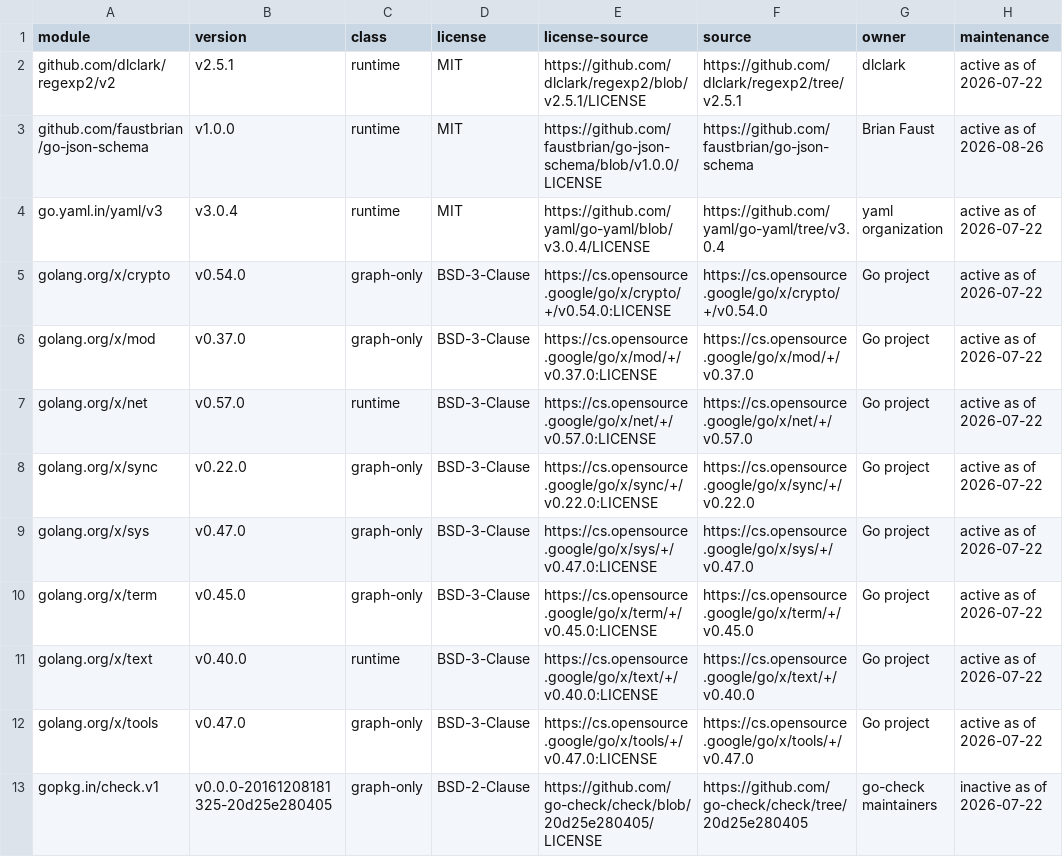
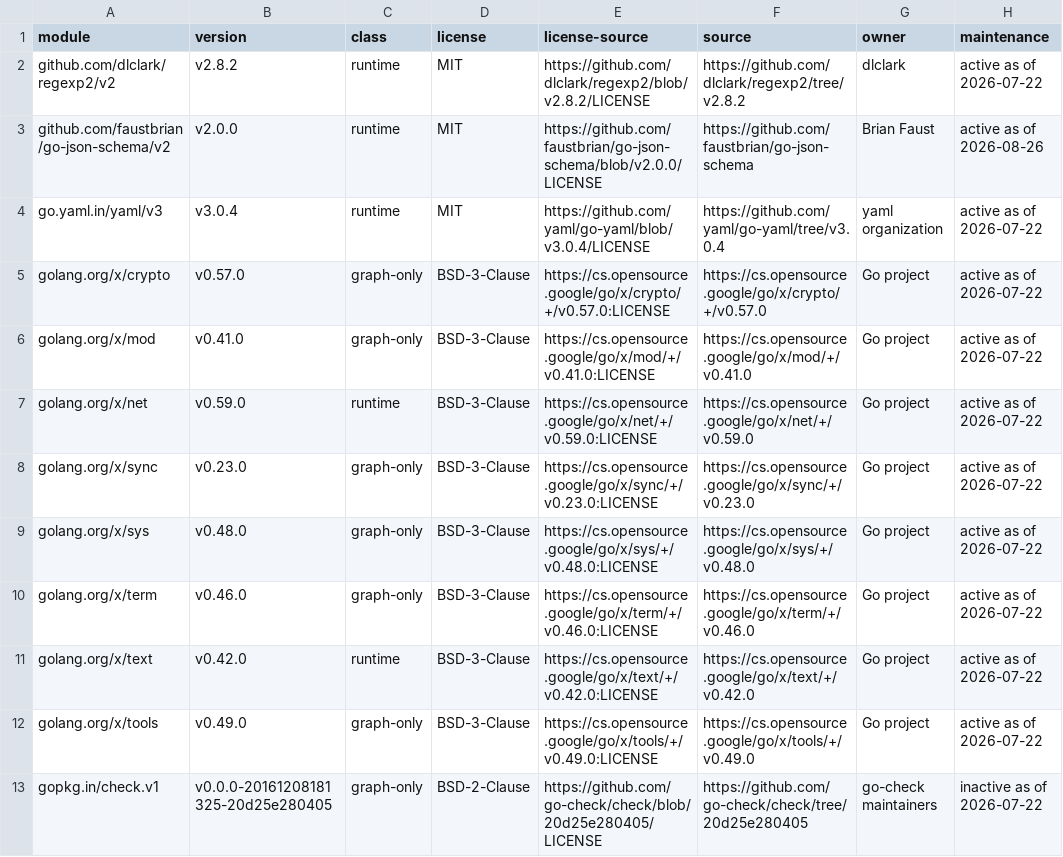
Before and after one commit to faustbrian/go-openapi, a TSV file: docs/dependencies.tsv, drawn as a sheet; only a part is shown; the diff names each change by its address in the sheet, - before the commit and + after, or states it on an @@ line.

Commit message:
fix(jsonschema): adopt released security grammar
Use public JSON Schema v2 in the planned OpenAPI v2 release so schema
compilation and explicit format assertions use its corrected grammar.
Document the canonical type migration and bind candidate composition to
both v2 cohorts while preserving historical interoperability evidence.

```diff
--- a/docs/dependencies.tsv
+++ b/docs/dependencies.tsv
-B2 (version): v2.5.1
+B2 (version): v2.8.2
-E2 (license-source): https://github.com/dlclark/regexp2/blob/v2.5.1/LICENSE
+E2 (license-source): https://github.com/dlclark/regexp2/blob/v2.8.2/LICENSE
-F2 (source): https://github.com/dlclark/regexp2/tree/v2.5.1
+F2 (source): https://github.com/dlclark/regexp2/tree/v2.8.2
-A3 (module): github.com/faustbrian/go-json-schema
+A3 (module): github.com/faustbrian/go-json-schema/v2
-B3 (version): v1.0.0
+B3 (version): v2.0.0
-E3 (license-source): https://github.com/faustbrian/go-json-schema/blob/v1.0.0/LICENSE
+E3 (license-source): https://github.com/faustbrian/go-json-schema/blob/v2.0.0/LICENSE
-B5 (version): v0.54.0
+B5 (version): v0.57.0
-E5 (license-source): https://cs.opensource.google/go/x/crypto/+/v0.54.0:LICENSE
+E5 (license-source): https://cs.opensource.google/go/x/crypto/+/v0.57.0:LICENSE
-F5 (source): https://cs.opensource.google/go/x/crypto/+/v0.54.0
+F5 (source): https://cs.opensource.google/go/x/crypto/+/v0.57.0
-B6 (version): v0.37.0
+B6 (version): v0.41.0
-E6 (license-source): https://cs.opensource.google/go/x/mod/+/v0.37.0:LICENSE
+E6 (license-source): https://cs.opensource.google/go/x/mod/+/v0.41.0:LICENSE
-F6 (source): https://cs.opensource.google/go/x/mod/+/v0.37.0
+F6 (source): https://cs.opensource.google/go/x/mod/+/v0.41.0
-B7 (version): v0.57.0
+B7 (version): v0.59.0
-E7 (license-source): https://cs.opensource.google/go/x/net/+/v0.57.0:LICENSE
+E7 (license-source): https://cs.opensource.google/go/x/net/+/v0.59.0:LICENSE
-F7 (source): https://cs.opensource.google/go/x/net/+/v0.57.0
+F7 (source): https://cs.opensource.google/go/x/net/+/v0.59.0
-B8 (version): v0.22.0
+B8 (version): v0.23.0
-E8 (license-source): https://cs.opensource.google/go/x/sync/+/v0.22.0:LICENSE
+E8 (license-source): https://cs.opensource.google/go/x/sync/+/v0.23.0:LICENSE
-F8 (source): https://cs.opensource.google/go/x/sync/+/v0.22.0
+F8 (source): https://cs.opensource.google/go/x/sync/+/v0.23.0
-B9 (version): v0.47.0
+B9 (version): v0.48.0
-E9 (license-source): https://cs.opensource.google/go/x/sys/+/v0.47.0:LICENSE
+E9 (license-source): https://cs.opensource.google/go/x/sys/+/v0.48.0:LICENSE
-F9 (source): https://cs.opensource.google/go/x/sys/+/v0.47.0
+F9 (source): https://cs.opensource.google/go/x/sys/+/v0.48.0
-B10 (version): v0.45.0
+B10 (version): v0.46.0
-E10 (license-source): https://cs.opensource.google/go/x/term/+/v0.45.0:LICENSE
+E10 (license-source): https://cs.opensource.google/go/x/term/+/v0.46.0:LICENSE
-F10 (source): https://cs.opensource.google/go/x/term/+/v0.45.0
+F10 (source): https://cs.opensource.google/go/x/term/+/v0.46.0
-B11 (version): v0.40.0
+B11 (version): v0.42.0
-E11 (license-source): https://cs.opensource.google/go/x/text/+/v0.40.0:LICENSE
+E11 (license-source): https://cs.opensource.google/go/x/text/+/v0.42.0:LICENSE
-F11 (source): https://cs.opensource.google/go/x/text/+/v0.40.0
+F11 (source): https://cs.opensource.google/go/x/text/+/v0.42.0
-B12 (version): v0.47.0
+B12 (version): v0.49.0
-E12 (license-source): https://cs.opensource.google/go/x/tools/+/v0.47.0:LICENSE
+E12 (license-source): https://cs.opensource.google/go/x/tools/+/v0.49.0:LICENSE
-F12 (source): https://cs.opensource.google/go/x/tools/+/v0.47.0
+F12 (source): https://cs.opensource.google/go/x/tools/+/v0.49.0
```
Also changed, not shown: 15 other files.
